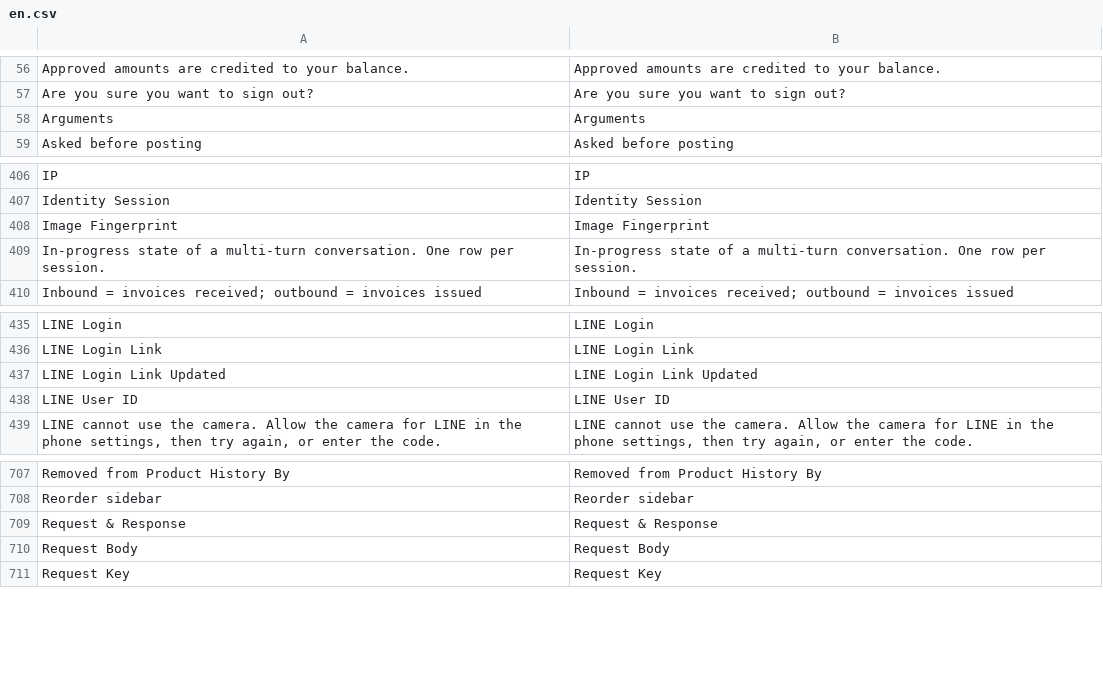
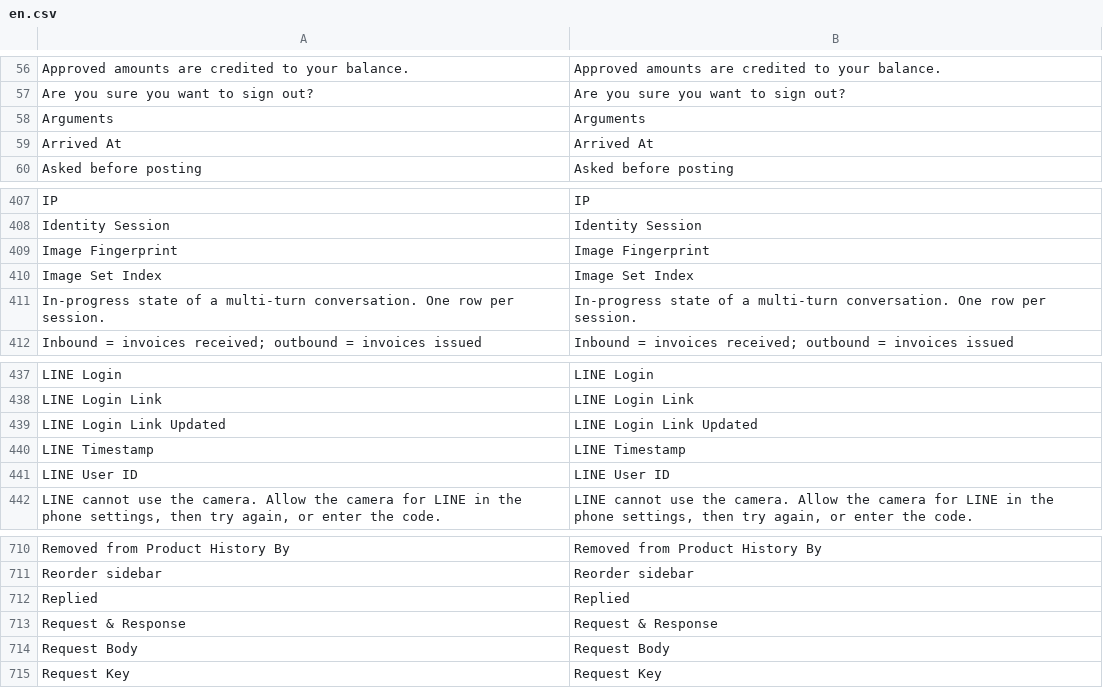
Before and after one commit to skin306152-star/pearnly, a CSV file: apps/pearnly_core/pearnly_core/translations/en.csv, drawn as a sheet; only a part is shown, gaps mark what is left out.

```diff
--- a/apps/pearnly_core/pearnly_core/translations/en.csv
+++ b/apps/pearnly_core/pearnly_core/translations/en.csv
@@ -58,2 +58,3 @@ Are you sure you want to sign out?,Are you sure you want to sign out?
 Arguments,Arguments
+Arrived At,Arrived At
 Asked before posting,Asked before posting
@@ -408,2 +409,3 @@ Identity Session,Identity Session
 Image Fingerprint,Image Fingerprint
+Image Set Index,Image Set Index
 In-progress state of a multi-turn conversation. One row per session.,In-progress state of a multi-turn conversation. One row per session.
@@ -437,2 +439,3 @@ LINE Login Link,LINE Login Link
 LINE Login Link Updated,LINE Login Link Updated
+LINE Timestamp,LINE Timestamp
 LINE User ID,LINE User ID
@@ -708,2 +711,3 @@ Removed from Product History By,Removed from Product History By
 Reorder sidebar,Reorder sidebar
+Replied,Replied
 Request & Response,Request & Response
```
Also changed, not shown: apps/pearnly_core/pearnly_core/i18n/messages.tsv, apps/pearnly_core/pearnly_core/translations/ja.csv, 9 other files.
